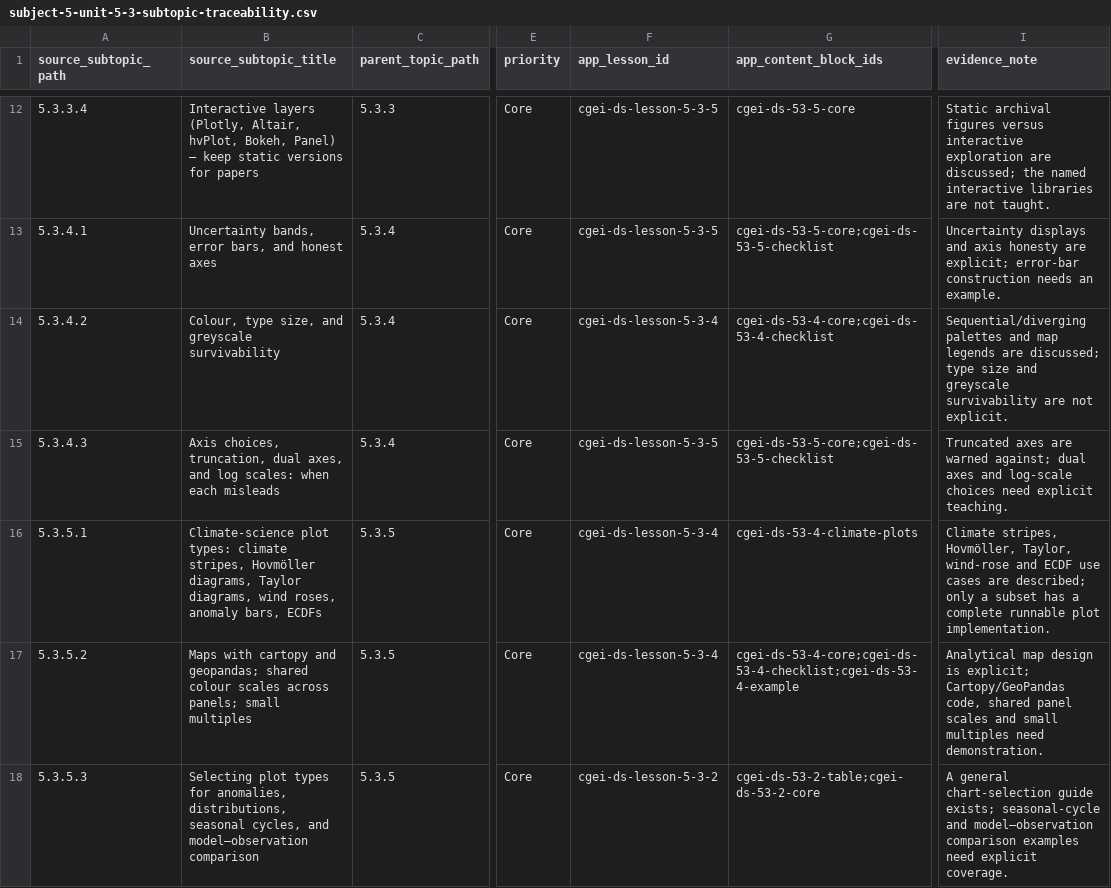
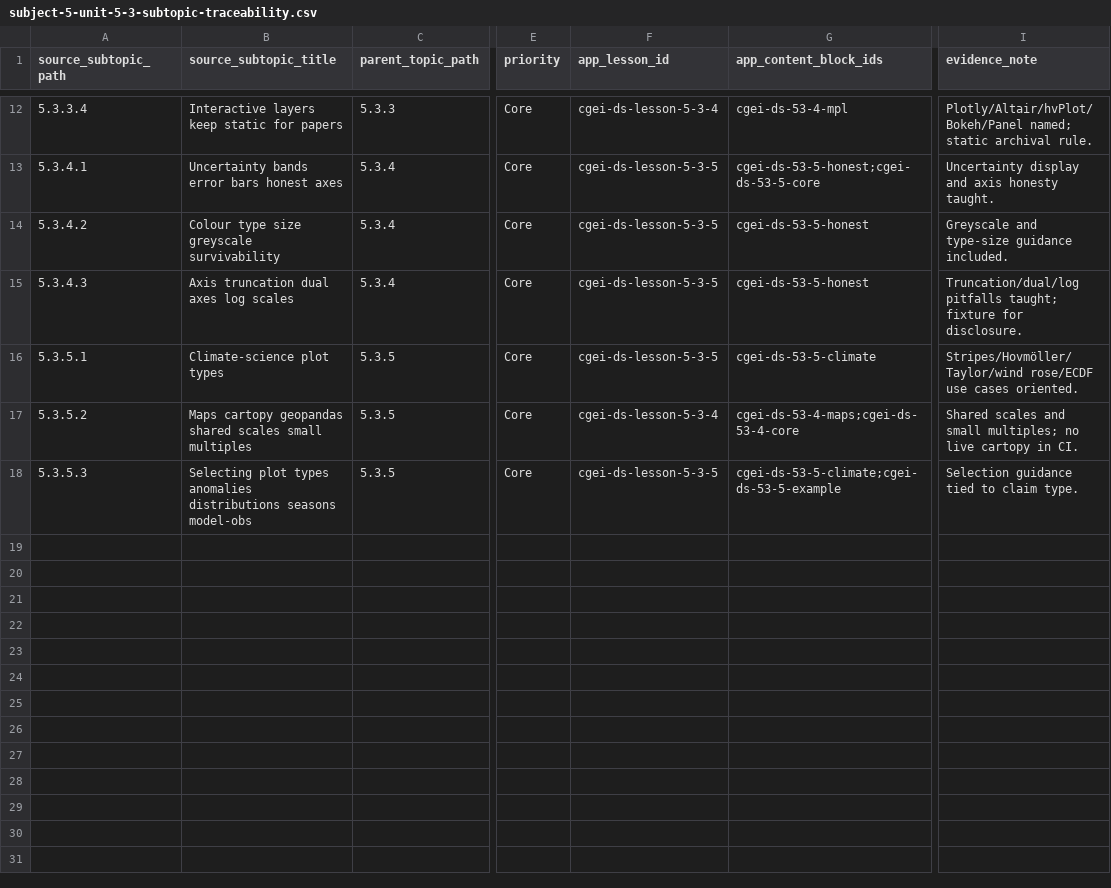
Before and after one commit to musab-shahid/my-study, a CSV file: docs/cgei/subject-5-unit-5-3-subtopic-traceability.csv, drawn as a sheet; only a part is shown, gaps mark what is left out; the diff covers the shown part only; the diff names each change by its address in the sheet, - before the commit and + after, or states it on an @@ line.

Commit message:
fix(cgei): remediate Subject 5 Unit 5.3 EDA and visualisation coverage
Semantic pass on Unit 5.3 TOC leaves 5.3.1.1–5.3.5.3: strengthen data-quality
and outlier treatment, scatter diagnostics, TS/spatial diagnostic habits,
Matplotlib/Seaborn/interactive archival, map scales, honest axes, and
climate plot-type selection. Add five knowledge-check questions, stdlib
fixture for QA/outlier/axis rules, refresh traceability (0 gap), and wire CI.

```diff
--- a/docs/cgei/subject-5-unit-5-3-subtopic-traceability.csv
+++ b/docs/cgei/subject-5-unit-5-3-subtopic-traceability.csv
-B12 (source_subtopic_title): Interactive layers (Plotly, Altair, hvPlot, Bokeh, Panel) — keep static versions for papers
+B12 (source_subtopic_title): Interactive layers keep static for papers
-F12 (app_lesson_id): cgei-ds-lesson-5-3-5
+F12 (app_lesson_id): cgei-ds-lesson-5-3-4
-G12 (app_content_block_ids): cgei-ds-53-5-core
+G12 (app_content_block_ids): cgei-ds-53-4-mpl
-I12 (evidence_note): Static archival figures versus interactive exploration are discussed; the named interactive libraries are not taught.
+I12 (evidence_note): Plotly/Altair/hvPlot/Bokeh/Panel named; static archival rule.
-B13 (source_subtopic_title): Uncertainty bands, error bars, and honest axes
+B13 (source_subtopic_title): Uncertainty bands error bars honest axes
-G13 (app_content_block_ids): cgei-ds-53-5-core;cgei-ds-53-5-checklist
+G13 (app_content_block_ids): cgei-ds-53-5-honest;cgei-ds-53-5-core
-I13 (evidence_note): Uncertainty displays and axis honesty are explicit; error-bar construction needs an example.
+I13 (evidence_note): Uncertainty display and axis honesty taught.
-B14 (source_subtopic_title): Colour, type size, and greyscale survivability
+B14 (source_subtopic_title): Colour type size greyscale survivability
-F14 (app_lesson_id): cgei-ds-lesson-5-3-4
+F14 (app_lesson_id): cgei-ds-lesson-5-3-5
-G14 (app_content_block_ids): cgei-ds-53-4-core;cgei-ds-53-4-checklist
+G14 (app_content_block_ids): cgei-ds-53-5-honest
-I14 (evidence_note): Sequential/diverging palettes and map legends are discussed; type size and greyscale survivability are not explicit.
+I14 (evidence_note): Greyscale and type-size guidance included.
-B15 (source_subtopic_title): Axis choices, truncation, dual axes, and log scales: when each misleads
+B15 (source_subtopic_title): Axis truncation dual axes log scales
-G15 (app_content_block_ids): cgei-ds-53-5-core;cgei-ds-53-5-checklist
+G15 (app_content_block_ids): cgei-ds-53-5-honest
-I15 (evidence_note): Truncated axes are warned against; dual axes and log-scale choices need explicit teaching.
+I15 (evidence_note): Truncation/dual/log pitfalls taught; fixture for disclosure.
-B16 (source_subtopic_title): Climate-science plot types: climate stripes, Hovmöller diagrams, Taylor diagrams, wind roses, anomaly bars, ECDFs
+B16 (source_subtopic_title): Climate-science plot types
-F16 (app_lesson_id): cgei-ds-lesson-5-3-4
+F16 (app_lesson_id): cgei-ds-lesson-5-3-5
-G16 (app_content_block_ids): cgei-ds-53-4-climate-plots
+G16 (app_content_block_ids): cgei-ds-53-5-climate
-I16 (evidence_note): Climate stripes, Hovmöller, Taylor, wind-rose and ECDF use cases are described; only a subset has a complete runnable plot implementation.
+I16 (evidence_note): Stripes/Hovmöller/Taylor/wind rose/ECDF use cases oriented.
-B17 (source_subtopic_title): Maps with cartopy and geopandas; shared colour scales across panels; small multiples
+B17 (source_subtopic_title): Maps cartopy geopandas shared scales small multiples
-G17 (app_content_block_ids): cgei-ds-53-4-core;cgei-ds-53-4-checklist;cgei-ds-53-4-example
+G17 (app_content_block_ids): cgei-ds-53-4-maps;cgei-ds-53-4-core
-I17 (evidence_note): Analytical map design is explicit; Cartopy/GeoPandas code, shared panel scales and small multiples need demonstration.
+I17 (evidence_note): Shared scales and small multiples; no live cartopy in CI.
-B18 (source_subtopic_title): …plot types for anomalies, distributions, seasonal cycles, and model–observation comparison
+B18 (source_subtopic_title): …plot types anomalies distributions seasons model-obs
-F18 (app_lesson_id): cgei-ds-lesson-5-3-2
+F18 (app_lesson_id): cgei-ds-lesson-5-3-5
-G18 (app_content_block_ids): cgei-ds-53-2-table;cgei-ds-53-2-core
+G18 (app_content_block_ids): cgei-ds-53-5-climate;cgei-ds-53-5-example
-I18 (evidence_note): A general chart-selection guide exists; seasonal-cycle and model–observation comparison examples need explicit coverage.
+I18 (evidence_note): Selection guidance tied to claim type.
```
Also changed, not shown: 31 edited cells elsewhere in this file, 5 other files.
